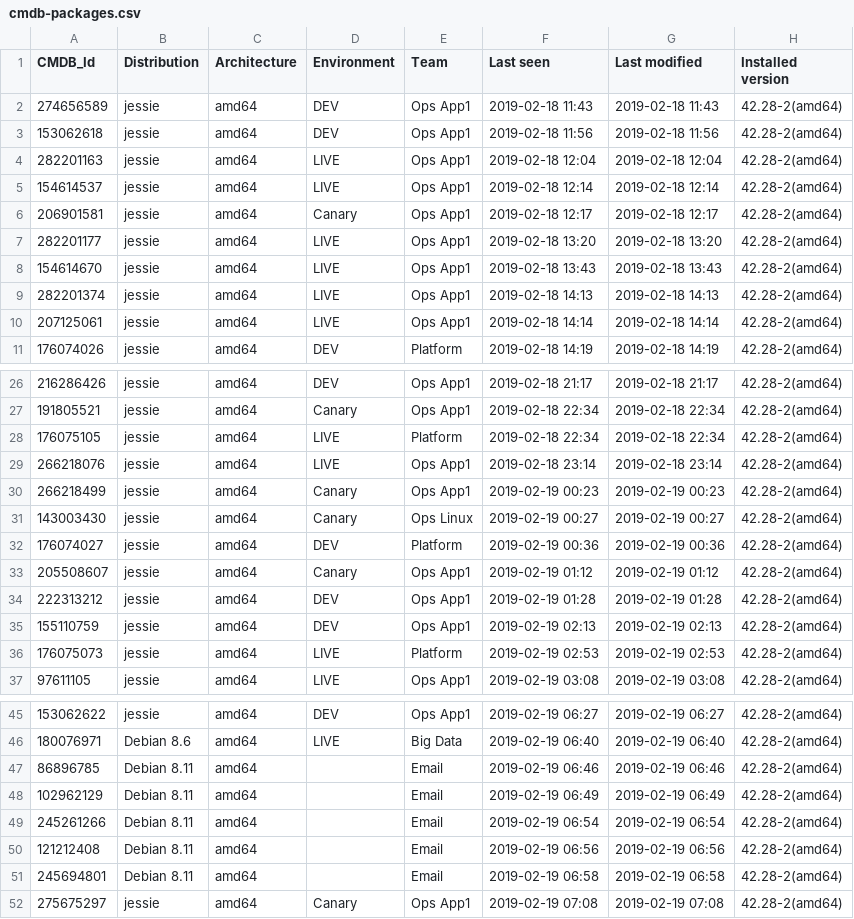
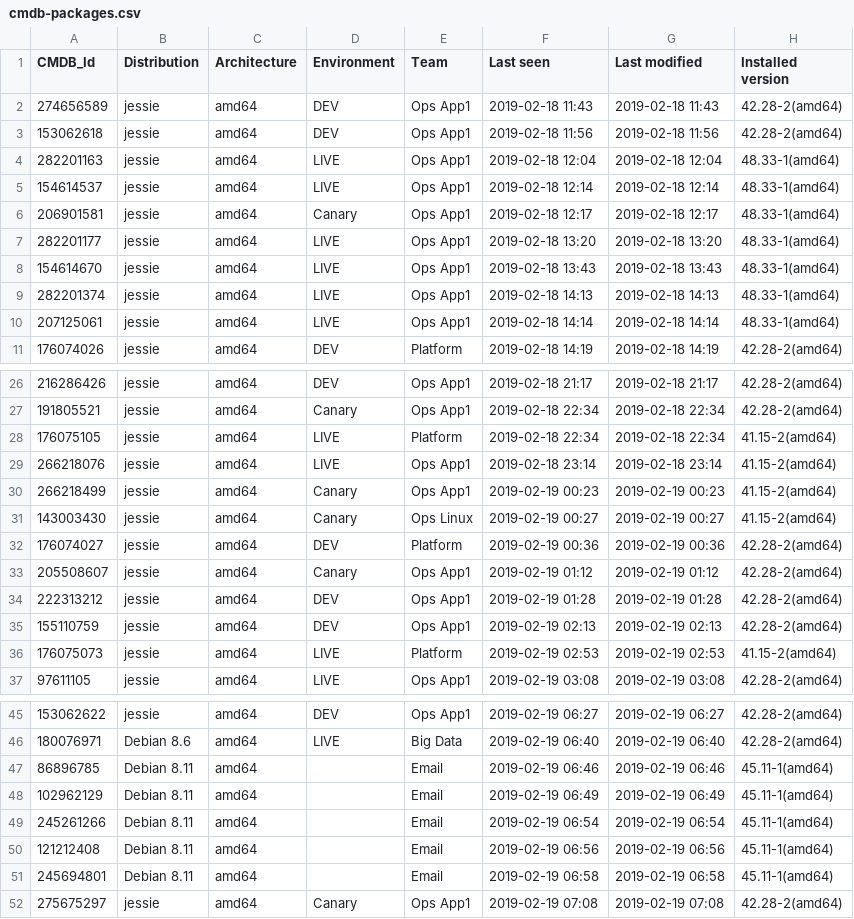
Before and after one commit to jhermann/jupyter-by-example, a CSV file: data/cmdb-packages.csv, drawn as a sheet; only a part is shown, gaps mark what is left out.

Commit message:
cmdb data: more diversity in versions

```diff
--- a/data/cmdb-packages.csv
+++ b/data/cmdb-packages.csv
@@ -3,9 +3,9 @@
 153062618,"jessie","amd64","DEV","Ops App1","2019-02-18 11:56","2019-02-18 11:56","42.28-2(amd64)"
-282201163,"jessie","amd64","LIVE","Ops App1","2019-02-18 12:04","2019-02-18 12:04","42.28-2(amd64)"
-154614537,"jessie","amd64","LIVE","Ops App1","2019-02-18 12:14","2019-02-18 12:14","42.28-2(amd64)"
-206901581,"jessie","amd64","Canary","Ops App1","2019-02-18 12:17","2019-02-18 12:17","42.28-2(amd64)"
-282201177,"jessie","amd64","LIVE","Ops App1","2019-02-18 13:20","2019-02-18 13:20","42.28-2(amd64)"
-154614670,"jessie","amd64","LIVE","Ops App1","2019-02-18 13:43","2019-02-18 13:43","42.28-2(amd64)"
-282201374,"jessie","amd64","LIVE","Ops App1","2019-02-18 14:13","2019-02-18 14:13","42.28-2(amd64)"
-207125061,"jessie","amd64","LIVE","Ops App1","2019-02-18 14:14","2019-02-18 14:14","42.28-2(amd64)"
+282201163,"jessie","amd64","LIVE","Ops App1","2019-02-18 12:04","2019-02-18 12:04","48.33-1(amd64)"
+154614537,"jessie","amd64","LIVE","Ops App1","2019-02-18 12:14","2019-02-18 12:14","48.33-1(amd64)"
+206901581,"jessie","amd64","Canary","Ops App1","2019-02-18 12:17","2019-02-18 12:17","48.33-1(amd64)"
+282201177,"jessie","amd64","LIVE","Ops App1","2019-02-18 13:20","2019-02-18 13:20","48.33-1(amd64)"
+154614670,"jessie","amd64","LIVE","Ops App1","2019-02-18 13:43","2019-02-18 13:43","48.33-1(amd64)"
+282201374,"jessie","amd64","LIVE","Ops App1","2019-02-18 14:13","2019-02-18 14:13","48.33-1(amd64)"
+207125061,"jessie","amd64","LIVE","Ops App1","2019-02-18 14:14","2019-02-18 14:14","48.33-1(amd64)"
 176074026,"jessie","amd64","DEV","Platform","2019-02-18 14:19","2019-02-18 14:19","42.28-2(amd64)"
@@ -27,6 +27,6 @@
 191805521,"jessie","amd64","Canary","Ops App1","2019-02-18 22:34","2019-02-18 22:34","42.28-2(amd64)"
-176075105,"jessie","amd64","LIVE","Platform","2019-02-18 22:34","2019-02-18 22:34","42.28-2(amd64)"
-266218076,"jessie","amd64","LIVE","Ops App1","2019-02-18 23:14","2019-02-18 23:14","42.28-2(amd64)"
-266218499,"jessie","amd64","Canary","Ops App1","2019-02-19 00:23","2019-02-19 00:23","42.28-2(amd64)"
-143003430,"jessie","amd64","Canary","Ops Linux","2019-02-19 00:27","2019-02-19 00:27","42.28-2(amd64)"
+176075105,"jessie","amd64","LIVE","Platform","2019-02-18 22:34","2019-02-18 22:34","41.15-2(amd64)"
+266218076,"jessie","amd64","LIVE","Ops App1","2019-02-18 23:14","2019-02-18 23:14","41.15-2(amd64)"
+266218499,"jessie","amd64","Canary","Ops App1","2019-02-19 00:23","2019-02-19 00:23","41.15-2(amd64)"
+143003430,"jessie","amd64","Canary","Ops Linux","2019-02-19 00:27","2019-02-19 00:27","41.15-2(amd64)"
 176074027,"jessie","amd64","DEV","Platform","2019-02-19 00:36","2019-02-19 00:36","42.28-2(amd64)"
@@ -35,3 +35,3 @@
 155110759,"jessie","amd64","DEV","Ops App1","2019-02-19 02:13","2019-02-19 02:13","42.28-2(amd64)"
-176075073,"jessie","amd64","LIVE","Platform","2019-02-19 02:53","2019-02-19 02:53","42.28-2(amd64)"
+176075073,"jessie","amd64","LIVE","Platform","2019-02-19 02:53","2019-02-19 02:53","41.15-2(amd64)"
 97611105,"jessie","amd64","LIVE","Ops App1","2019-02-19 03:08","2019-02-19 03:08","42.28-2(amd64)"
@@ -46,7 +46,7 @@
 180076971,"Debian 8.6","amd64","LIVE","Big Data","2019-02-19 06:40","2019-02-19 06:40","42.28-2(amd64)"
-86896785,"Debian 8.11","amd64","","Email","2019-02-19 06:46","2019-02-19 06:46","42.28-2(amd64)"
-102962129,"Debian 8.11","amd64","","Email","2019-02-19 06:49","2019-02-19 06:49","42.28-2(amd64)"
-245261266,"Debian 8.11","amd64","","Email","2019-02-19 06:54","2019-02-19 06:54","42.28-2(amd64)"
-121212408,"Debian 8.11","amd64","","Email","2019-02-19 06:56","2019-02-19 06:56","42.28-2(amd64)"
-245694801,"Debian 8.11","amd64","","Email","2019-02-19 06:58","2019-02-19 06:58","42.28-2(amd64)"
+86896785,"Debian 8.11","amd64","","Email","2019-02-19 06:46","2019-02-19 06:46","45.11-1(amd64)"
+102962129,"Debian 8.11","amd64","","Email","2019-02-19 06:49","2019-02-19 06:49","45.11-1(amd64)"
+245261266,"Debian 8.11","amd64","","Email","2019-02-19 06:54","2019-02-19 06:54","45.11-1(amd64)"
+121212408,"Debian 8.11","amd64","","Email","2019-02-19 06:56","2019-02-19 06:56","45.11-1(amd64)"
+245694801,"Debian 8.11","amd64","","Email","2019-02-19 06:58","2019-02-19 06:58","45.11-1(amd64)"
 275675297,"jessie","amd64","Canary","Ops App1","2019-02-19 07:08","2019-02-19 07:08","42.28-2(amd64)"
```
